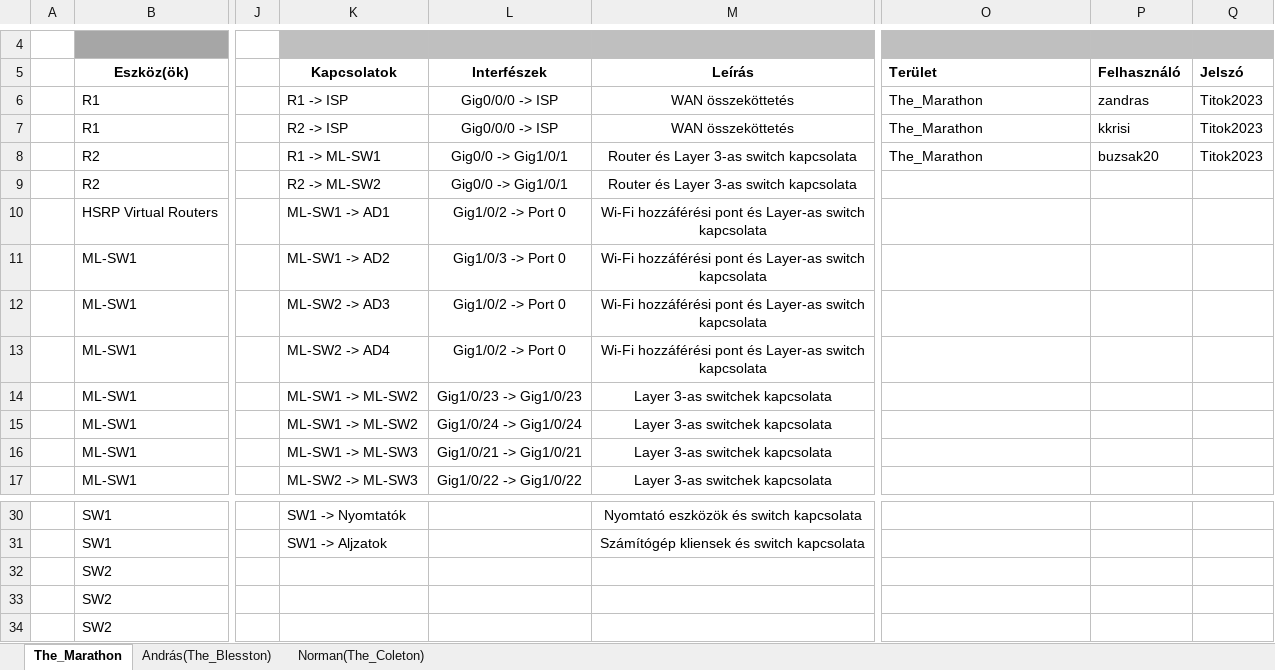
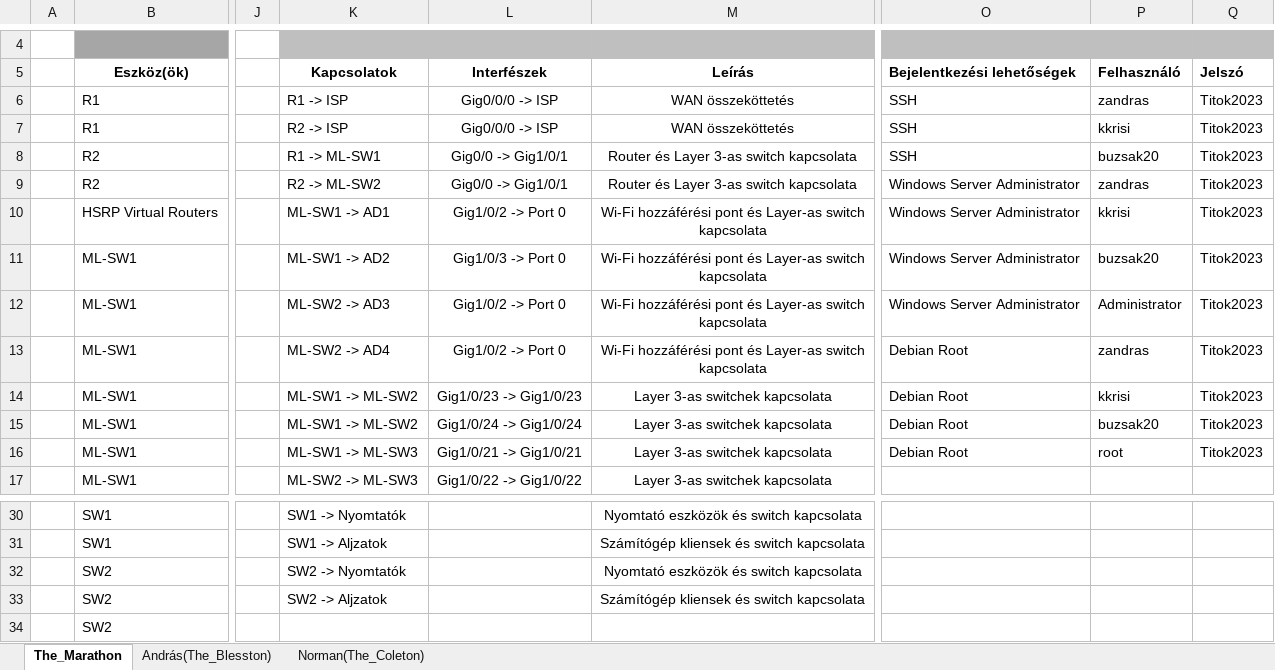
Before and after one commit to buzsak20/VizsgaRemek, an Excel workbook: Dokumentacio/Kotesitabla.xlsx, sheet The_Marathon, drawn as a sheet; only a part is shown, gaps mark what is left out; values as stored, in another font and other column widths than the file's, no borders; the diff names each change by its address in the sheet, - before the commit and + after, or states it on an @@ line.

Commit message:
2023-02-20 Dokumentacio

```diff
--- a/Dokumentacio/Kotesitabla.xlsx (sheet The_Marathon)
+++ b/Dokumentacio/Kotesitabla.xlsx (sheet The_Marathon)
-O5: Terület
+O5: Bejelentkezési lehetőségek
-O6:O8 (Bejelentkezési lehetőségek): The_Marathon
+O6:O8 (Bejelentkezési lehetőségek): SSH
-O9:O12 (Bejelentkezési lehetőségek): (empty)
+O9:O12 (Bejelentkezési lehetőségek): Windows Server Administrator
-P9 (Felhasználó): (empty)
+P9 (Felhasználó): zandras
-Q9:Q16 (Jelszó): (empty)
+Q9:Q16 (Jelszó): Titok2023
-P10 (Felhasználó): (empty)
+P10 (Felhasználó): kkrisi
-P11 (Felhasználó): (empty)
+P11 (Felhasználó): buzsak20
-P12 (Felhasználó): (empty)
+P12 (Felhasználó): Administrator
-O13:O16 (Bejelentkezési lehetőségek): (empty)
+O13:O16 (Bejelentkezési lehetőségek): Debian Root
-P13 (Felhasználó): (empty)
+P13 (Felhasználó): zandras
-P14 (Felhasználó): (empty)
+P14 (Felhasználó): kkrisi
-P15 (Felhasználó): (empty)
+P15 (Felhasználó): buzsak20
-P16 (Felhasználó): (empty)
+P16 (Felhasználó): root
-K32 (Kapcsolatok): (empty)
+K32 (Kapcsolatok): SW2 -> Nyomtatók
-M32 (Leírás): (empty)
+M32 (Leírás): Nyomtató eszközök és switch kapcsolata
-K33 (Kapcsolatok): (empty)
+K33 (Kapcsolatok): SW2 -> Aljzatok
-M33 (Leírás): (empty)
+M33 (Leírás): Számítógép kliensek és switch kapcsolata
```
Also changed, not shown: sheet Norman(The_Coleton), 1 other file.
